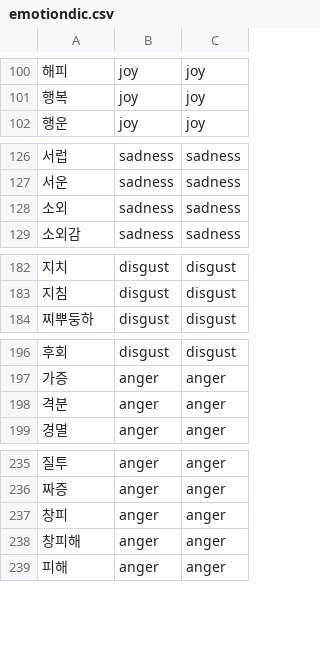
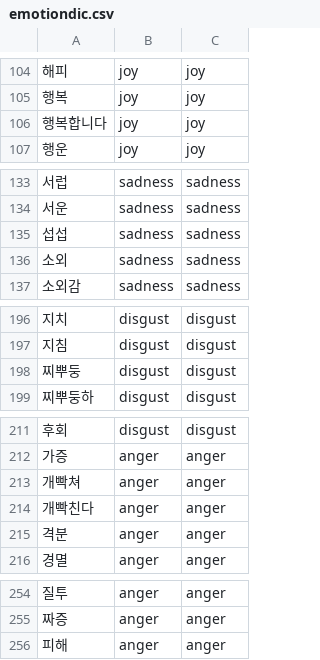
Before and after one commit to dhffkvm15/2019GP4, a CSV file: app/src/main/res/raw/emotiondic.csv, drawn as a sheet; only a part is shown, gaps mark what is left out; the diff covers the shown part only.

```diff
--- a/app/src/main/res/raw/emotiondic.csv
+++ b/app/src/main/res/raw/emotiondic.csv
@@ -101,2 +105,3 @@
 행복,joy,joy
+행복합니다,joy,joy
 행운,joy,joy
@@ -127,2 +134,3 @@
 서운,sadness,sadness
+섭섭,sadness,sadness
 소외,sadness,sadness
@@ -183,2 +197,3 @@
 지침,disgust,disgust
+찌뿌둥,disgust,disgust
 찌뿌둥하,disgust,disgust
@@ -197,2 +212,4 @@
 가증,anger,anger
+개빡쳐,anger,anger
+개빡친다,anger,anger
 격분,anger,anger
@@ -236,4 +255,2 @@
 짜증,anger,anger
-창피,anger,anger
-창피해,anger,anger
 피해,anger,anger
```
Also changed, not shown: 20 added rows, 1 removed row, 1 moved row and 1 edited cell elsewhere in this file, 1 other file.
